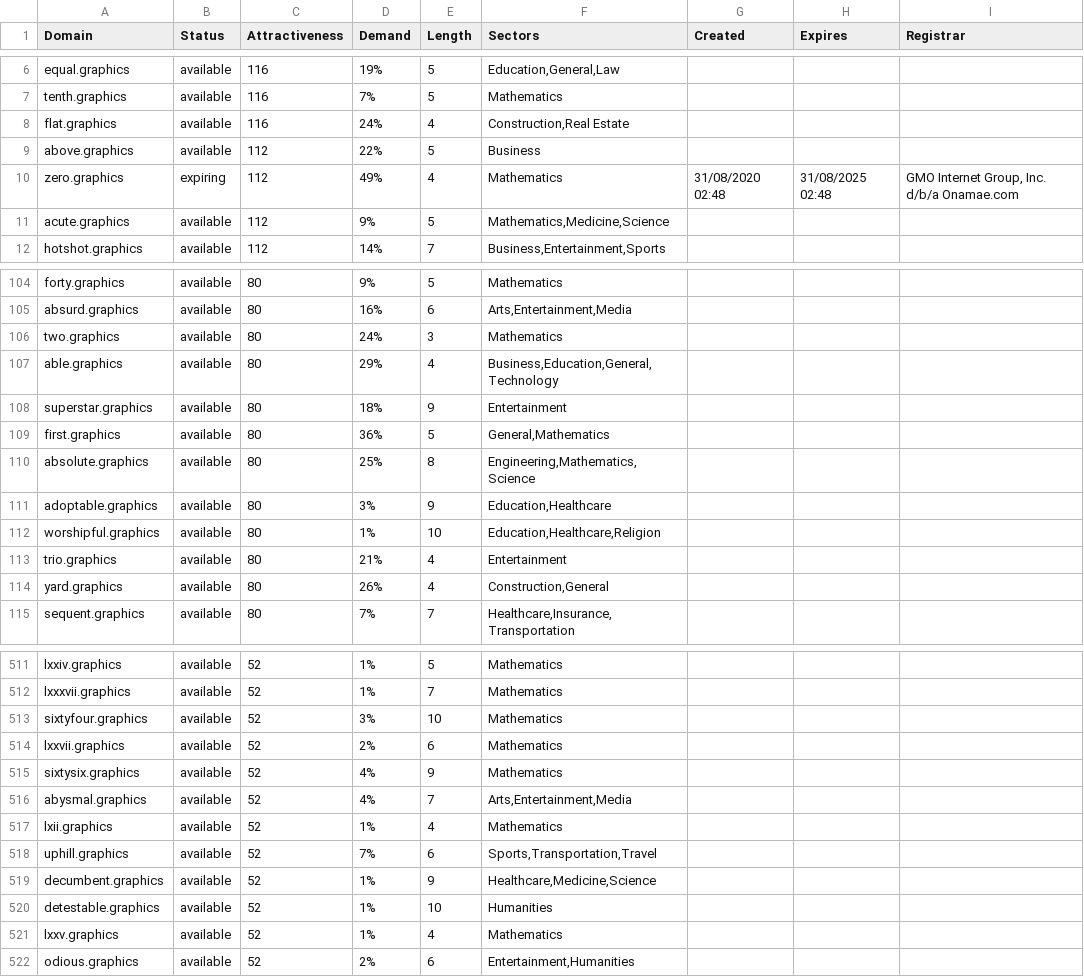
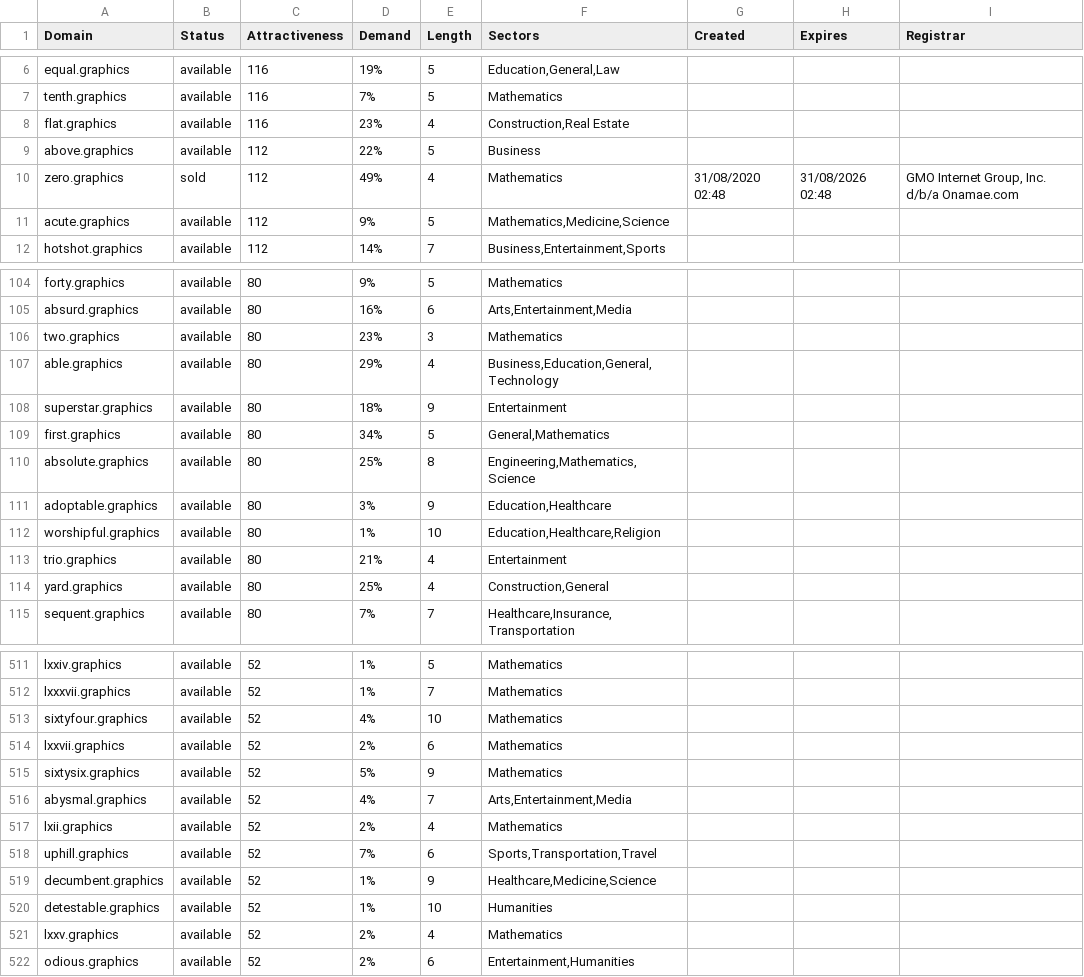
Before and after one commit to UniqueDomains/graphics-oneword-domains, a CSV file: graphics.csv, drawn as a sheet; only a part is shown, gaps mark what is left out; the diff covers the shown part only.

```diff
--- a/graphics.csv
+++ b/graphics.csv
@@ -7,5 +7,5 @@ equal.graphics,available,116,19%,5,"Education,General,Law",,,
 tenth.graphics,available,116,7%,5,Mathematics,,,
-flat.graphics,available,116,24%,4,"Construction,Real Estate",,,
+flat.graphics,available,116,23%,4,"Construction,Real Estate",,,
 above.graphics,available,112,22%,5,Business,,,
-zero.graphics,expiring,112,49%,4,Mathematics,31/08/2020 02:48,31/08/2025 02:48,"GMO Internet Group, Inc. d/b/a Onamae.com"
+zero.graphics,sold,112,49%,4,Mathematics,31/08/2020 02:48,31/08/2026 02:48,"GMO Internet Group, Inc. d/b/a Onamae.com"
 acute.graphics,available,112,9%,5,"Mathematics,Medicine,Science",,,
@@ -105,6 +105,6 @@ forty.graphics,available,80,9%,5,Mathematics,,,
 absurd.graphics,available,80,16%,6,"Arts,Entertainment,Media",,,
-two.graphics,available,80,24%,3,Mathematics,,,
+two.graphics,available,80,23%,3,Mathematics,,,
 able.graphics,available,80,29%,4,"Business,Education,General,Technology",,,
 superstar.graphics,available,80,18%,9,Entertainment,,,
-first.graphics,available,80,36%,5,"General,Mathematics",,,
+first.graphics,available,80,34%,5,"General,Mathematics",,,
 absolute.graphics,available,80,25%,8,"Engineering,Mathematics,Science",,,
@@ -113,3 +113,3 @@ worshipful.graphics,available,80,1%,10,"Education,Healthcare,Religion",,,
 trio.graphics,available,80,21%,4,Entertainment,,,
-yard.graphics,available,80,26%,4,"Construction,General",,,
+yard.graphics,available,80,25%,4,"Construction,General",,,
 sequent.graphics,available,80,7%,7,"Healthcare,Insurance,Transportation",,,
@@ -512,7 +512,7 @@ lxxiv.graphics,available,52,1%,5,Mathematics,,,
 lxxxvii.graphics,available,52,1%,7,Mathematics,,,
-sixtyfour.graphics,available,52,3%,10,Mathematics,,,
+sixtyfour.graphics,available,52,4%,10,Mathematics,,,
 lxxvii.graphics,available,52,2%,6,Mathematics,,,
-sixtysix.graphics,available,52,4%,9,Mathematics,,,
+sixtysix.graphics,available,52,5%,9,Mathematics,,,
 abysmal.graphics,available,52,4%,7,"Arts,Entertainment,Media",,,
-lxii.graphics,available,52,1%,4,Mathematics,,,
+lxii.graphics,available,52,2%,4,Mathematics,,,
 uphill.graphics,available,52,7%,6,"Sports,Transportation,Travel",,,
@@ -520,3 +520,3 @@ decumbent.graphics,available,52,1%,9,"Healthcare,Medicine,Science",,,
 detestable.graphics,available,52,1%,10,Humanities,,,
-lxxv.graphics,available,52,1%,4,Mathematics,,,
+lxxv.graphics,available,52,2%,4,Mathematics,,,
 odious.graphics,available,52,2%,6,"Entertainment,Humanities",,,
```
Also changed, not shown: 52 edited cells elsewhere in this file, 2 other files.
